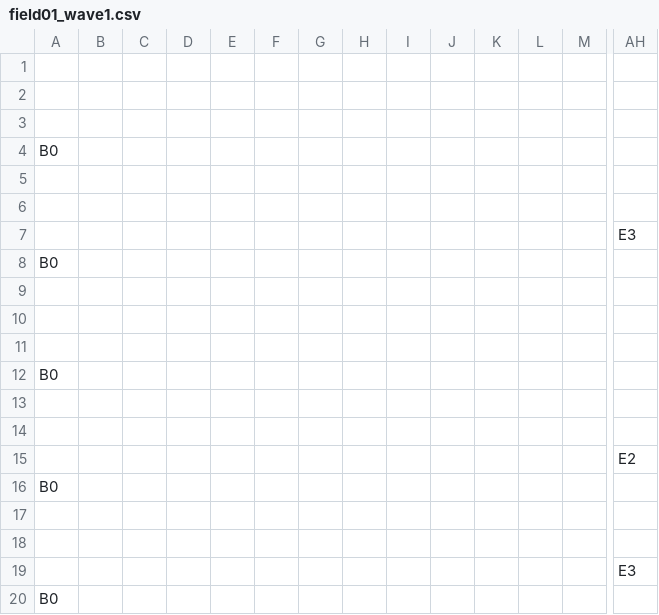
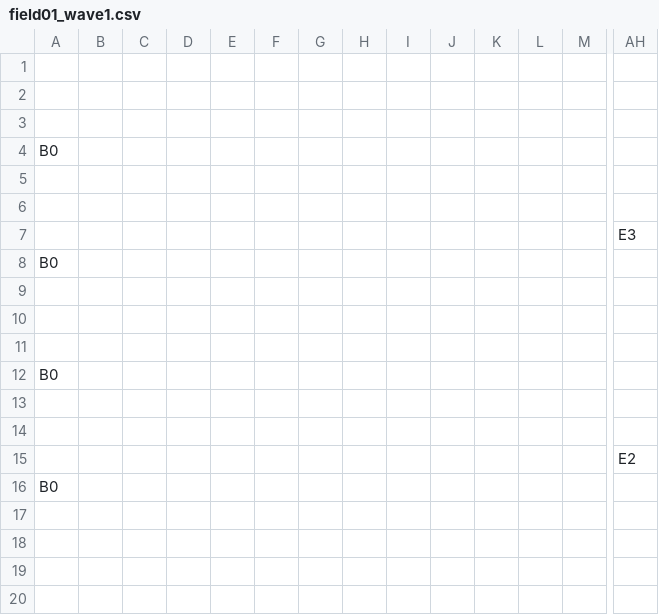
Before and after one commit to k025g0129-lab/TD2_01_Yumiya, a CSV file: fieldsData/field01_wave1.csv, drawn as a sheet; only a part is shown, gaps mark what is left out; rows hold the shown columns only; the diff names each change by its address in the sheet, - before the commit and + after, or states it on an @@ line.

```diff
--- a/fieldsData/field01_wave1.csv
+++ b/fieldsData/field01_wave1.csv
-row 17: (empty)
-row 18: (empty)
-row 19:  |  |  |  |  |  |  |  |  |  |  |  |  | E3
-row 20: B0
```
Also changed, not shown: fieldsData/field01_wave2.csv, fieldsData/field01_wave3.csv, 2 other files.
